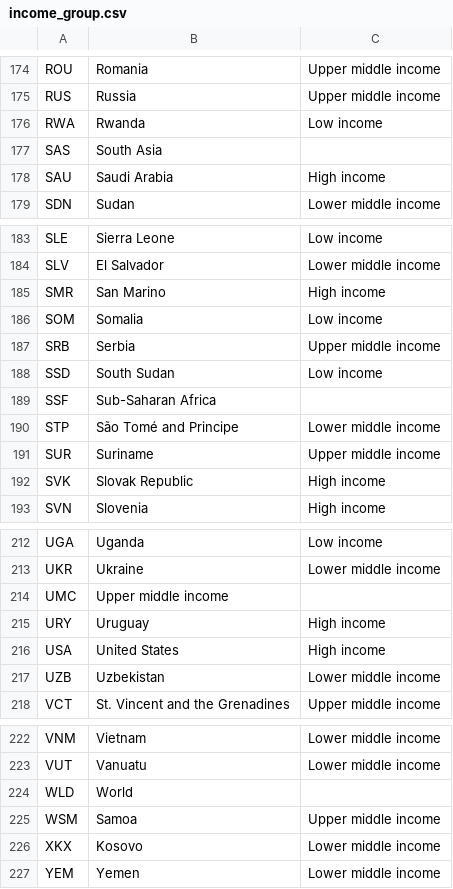
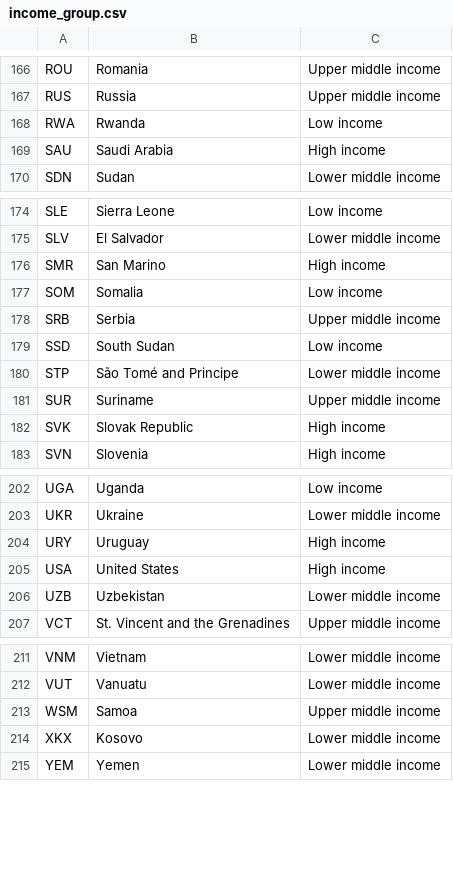
Before and after one commit to seanstutler/info-201-final-proj, a CSV file: processed_data/income_group.csv, drawn as a sheet; only a part is shown, gaps mark what is left out; the diff covers the shown part only; the diff names each change by its address in the sheet, - before the commit and + after, or states it on an @@ line.

```diff
--- a/processed_data/income_group.csv
+++ b/processed_data/income_group.csv
-row 177: SAS | South Asia
-row 189: SSF | Sub-Saharan Africa
-row 214: UMC | Upper middle income
-row 224: WLD | World
```
Also changed, not shown: 8 removed rows elsewhere in this file, 1 other file.
